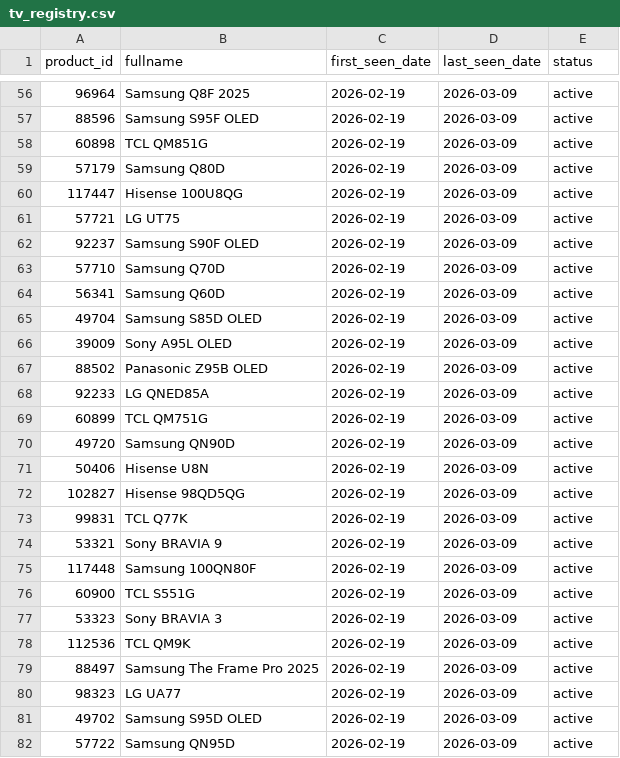
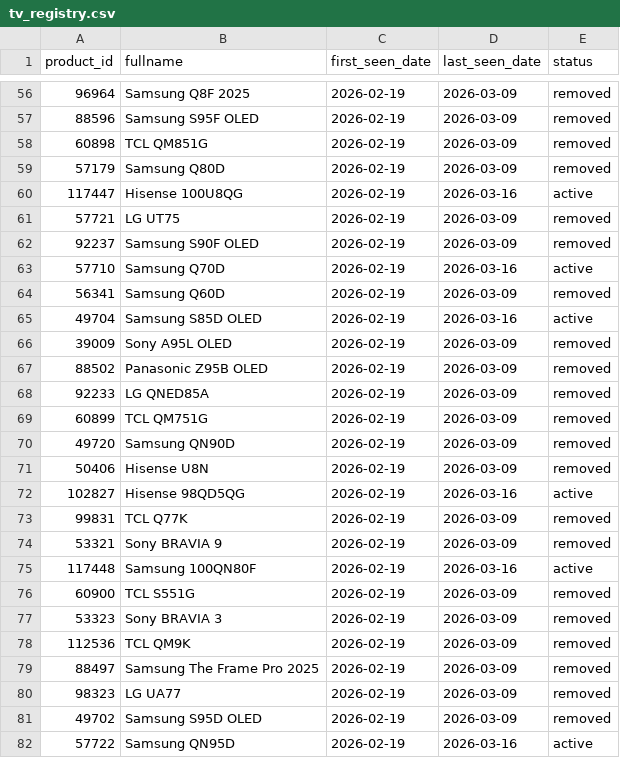
Before and after one commit to jy2k79/tv-tech-dashboard, a CSV file: data/tv_registry.csv, drawn as a sheet; only a part is shown, gaps mark what is left out; the diff covers the shown part only.

```diff
--- a/data/tv_registry.csv
+++ b/data/tv_registry.csv
@@ -56,27 +56,27 @@ product_id,fullname,first_seen_date,last_seen_date,status
-96964,Samsung Q8F 2025,2026-02-19,2026-03-09,active
-88596,Samsung S95F OLED,2026-02-19,2026-03-09,active
-60898,TCL QM851G,2026-02-19,2026-03-09,active
-57179,Samsung Q80D,2026-02-19,2026-03-09,active
-117447,Hisense 100U8QG,2026-02-19,2026-03-09,active
-57721,LG UT75,2026-02-19,2026-03-09,active
-92237,Samsung S90F OLED,2026-02-19,2026-03-09,active
-57710,Samsung Q70D,2026-02-19,2026-03-09,active
-56341,Samsung Q60D,2026-02-19,2026-03-09,active
-49704,Samsung S85D OLED,2026-02-19,2026-03-09,active
-39009,Sony A95L OLED,2026-02-19,2026-03-09,active
-88502,Panasonic Z95B OLED,2026-02-19,2026-03-09,active
-92233,LG QNED85A,2026-02-19,2026-03-09,active
-60899,TCL QM751G,2026-02-19,2026-03-09,active
-49720,Samsung QN90D,2026-02-19,2026-03-09,active
-50406,Hisense U8N,2026-02-19,2026-03-09,active
-102827,Hisense 98QD5QG,2026-02-19,2026-03-09,active
-99831,TCL Q77K,2026-02-19,2026-03-09,active
-53321,Sony BRAVIA 9,2026-02-19,2026-03-09,active
-117448,Samsung 100QN80F,2026-02-19,2026-03-09,active
-60900,TCL S551G,2026-02-19,2026-03-09,active
-53323,Sony BRAVIA 3,2026-02-19,2026-03-09,active
-112536,TCL QM9K,2026-02-19,2026-03-09,active
-88497,Samsung The Frame Pro 2025,2026-02-19,2026-03-09,active
-98323,LG UA77,2026-02-19,2026-03-09,active
-49702,Samsung S95D OLED,2026-02-19,2026-03-09,active
-57722,Samsung QN95D,2026-02-19,2026-03-09,active
+96964,Samsung Q8F 2025,2026-02-19,2026-03-09,removed
+88596,Samsung S95F OLED,2026-02-19,2026-03-09,removed
+60898,TCL QM851G,2026-02-19,2026-03-09,removed
+57179,Samsung Q80D,2026-02-19,2026-03-09,removed
+117447,Hisense 100U8QG,2026-02-19,2026-03-16,active
+57721,LG UT75,2026-02-19,2026-03-09,removed
+92237,Samsung S90F OLED,2026-02-19,2026-03-09,removed
+57710,Samsung Q70D,2026-02-19,2026-03-16,active
+56341,Samsung Q60D,2026-02-19,2026-03-09,removed
+49704,Samsung S85D OLED,2026-02-19,2026-03-16,active
+39009,Sony A95L OLED,2026-02-19,2026-03-09,removed
+88502,Panasonic Z95B OLED,2026-02-19,2026-03-09,removed
+92233,LG QNED85A,2026-02-19,2026-03-09,removed
+60899,TCL QM751G,2026-02-19,2026-03-09,removed
+49720,Samsung QN90D,2026-02-19,2026-03-09,removed
+50406,Hisense U8N,2026-02-19,2026-03-09,removed
+102827,Hisense 98QD5QG,2026-02-19,2026-03-16,active
+99831,TCL Q77K,2026-02-19,2026-03-09,removed
+53321,Sony BRAVIA 9,2026-02-19,2026-03-09,removed
+117448,Samsung 100QN80F,2026-02-19,2026-03-16,active
+60900,TCL S551G,2026-02-19,2026-03-09,removed
+53323,Sony BRAVIA 3,2026-02-19,2026-03-09,removed
+112536,TCL QM9K,2026-02-19,2026-03-09,removed
+88497,Samsung The Frame Pro 2025,2026-02-19,2026-03-09,removed
+98323,LG UA77,2026-02-19,2026-03-09,removed
+49702,Samsung S95D OLED,2026-02-19,2026-03-09,removed
+57722,Samsung QN95D,2026-02-19,2026-03-16,active
```
Also changed, not shown: 58 edited cells elsewhere in this file, data/price_history.csv, 9 other files.
